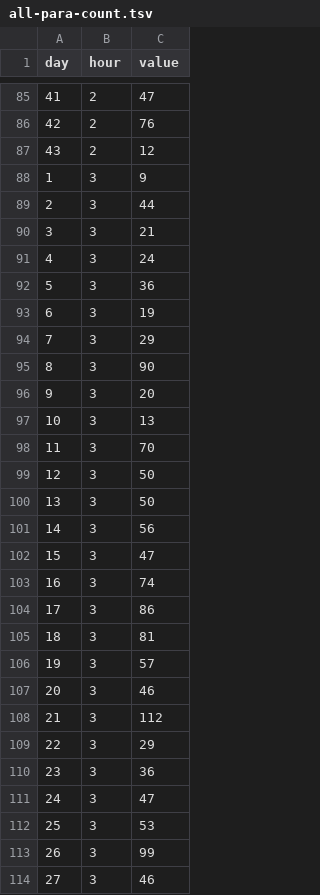
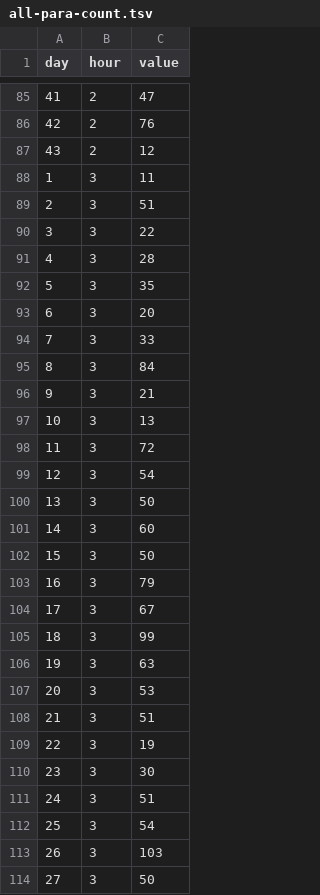
Before and after one commit to zzcoolj/rosetta, a TSV file: Rosetta4Slavic/data/para-count-heatmap/all-para-count.tsv, drawn as a sheet; only a part is shown, gaps mark what is left out; the diff covers the shown part only.

Commit message:
type data corrected & dynamic jump from page 1 to 2

```diff
--- a/Rosetta4Slavic/data/para-count-heatmap/all-para-count.tsv
+++ b/Rosetta4Slavic/data/para-count-heatmap/all-para-count.tsv
@@ -87,28 +87,28 @@ day	hour	value
 43	2	12	
-1	3	9	
-2	3	44	
-3	3	21	
-4	3	24	
-5	3	36	
-6	3	19	
-7	3	29	
-8	3	90	
-9	3	20	
+1	3	11	
+2	3	51	
+3	3	22	
+4	3	28	
+5	3	35	
+6	3	20	
+7	3	33	
+8	3	84	
+9	3	21	
 10	3	13	
-11	3	70	
-12	3	50	
+11	3	72	
+12	3	54	
 13	3	50	
-14	3	56	
-15	3	47	
-16	3	74	
-17	3	86	
-18	3	81	
-19	3	57	
-20	3	46	
-21	3	112	
-22	3	29	
-23	3	36	
-24	3	47	
-25	3	53	
-26	3	99	
-27	3	46	
+14	3	60	
+15	3	50	
+16	3	79	
+17	3	67	
+18	3	99	
+19	3	63	
+20	3	53	
+21	3	51	
+22	3	19	
+23	3	30	
+24	3	51	
+25	3	54	
+26	3	103	
+27	3	50	
```
Also changed, not shown: 92 edited cells elsewhere in this file, 8 other files.
